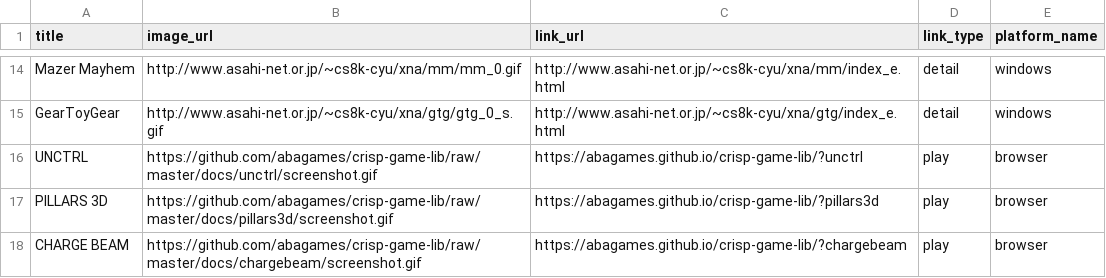
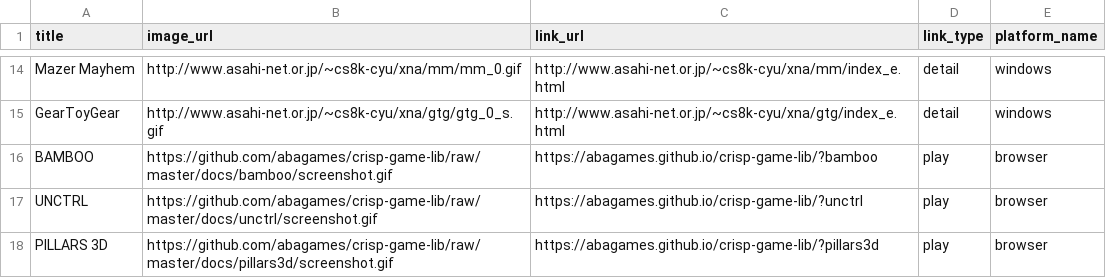
Before and after one commit to abagames/games-web-pages, a CSV file: src/abagames_games.csv, drawn as a sheet; only a part is shown, gaps mark what is left out; the shorter side is filled out with more unchanged rows; the diff names each change by its address in the sheet, - before the commit and + after, or states it on an @@ line.

Commit message:
Add game bamboo

```diff
--- a/src/abagames_games.csv
+++ b/src/abagames_games.csv
+row 16: BAMBOO | https://github.com/abagames/crisp-game-lib/raw/master/docs/bamboo/screenshot.gif | https://abagames.github.io/crisp-game-lib/?bamboo | play | browser
```
Also changed, not shown: 2 other files.
